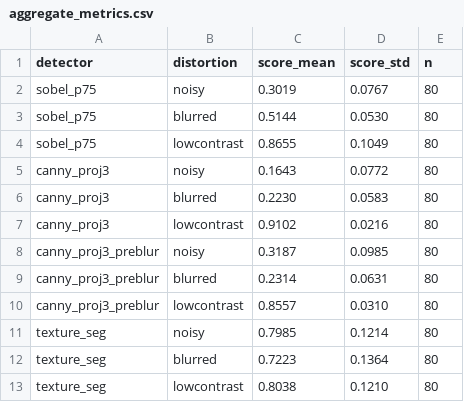
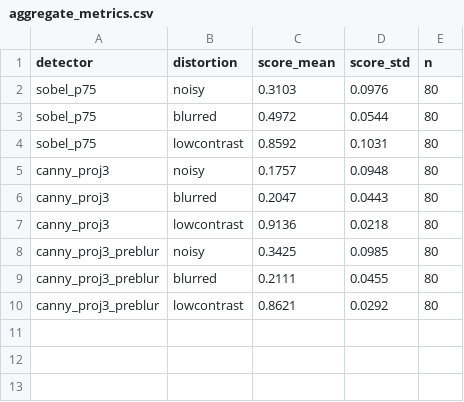
Before and after one commit to jenilkathrotia/SafeMask, a CSV file: cs136_preprocessing/Part3_Robustness/02_Pipeline_Comparison/Results/aggregate_metrics.csv, drawn as a sheet.

Commit message:
refactor(cs136): drop edge eval and texture segmentation
Trim Part 1 to the 4 required CS 136 techniques (Gaussian, Sobel, Canny,
Hough). Remove texture_seg from the Part 3 comparison and the report,
since it depended on the deleted module. Re-ran compare_pipelines.py to
refresh the CSVs and heatmap with only the 3 edge detectors.

```diff
--- a/cs136_preprocessing/Part3_Robustness/02_Pipeline_Comparison/Results/aggregate_metrics.csv
+++ b/cs136_preprocessing/Part3_Robustness/02_Pipeline_Comparison/Results/aggregate_metrics.csv
@@ -1,13 +1,10 @@
 detector,distortion,score_mean,score_std,n
-sobel_p75,noisy,0.3019,0.0767,80
-sobel_p75,blurred,0.5144,0.0530,80
-sobel_p75,lowcontrast,0.8655,0.1049,80
-canny_proj3,noisy,0.1643,0.0772,80
-canny_proj3,blurred,0.2230,0.0583,80
-canny_proj3,lowcontrast,0.9102,0.0216,80
-canny_proj3_preblur,noisy,0.3187,0.0985,80
-canny_proj3_preblur,blurred,0.2314,0.0631,80
-canny_proj3_preblur,lowcontrast,0.8557,0.0310,80
-texture_seg,noisy,0.7985,0.1214,80
-texture_seg,blurred,0.7223,0.1364,80
-texture_seg,lowcontrast,0.8038,0.1210,80
+sobel_p75,noisy,0.3103,0.0976,80
+sobel_p75,blurred,0.4972,0.0544,80
+sobel_p75,lowcontrast,0.8592,0.1031,80
+canny_proj3,noisy,0.1757,0.0948,80
+canny_proj3,blurred,0.2047,0.0443,80
+canny_proj3,lowcontrast,0.9136,0.0218,80
+canny_proj3_preblur,noisy,0.3425,0.0985,80
+canny_proj3_preblur,blurred,0.2111,0.0455,80
+canny_proj3_preblur,lowcontrast,0.8621,0.0292,80
```
Also changed, not shown: 18 other files.
